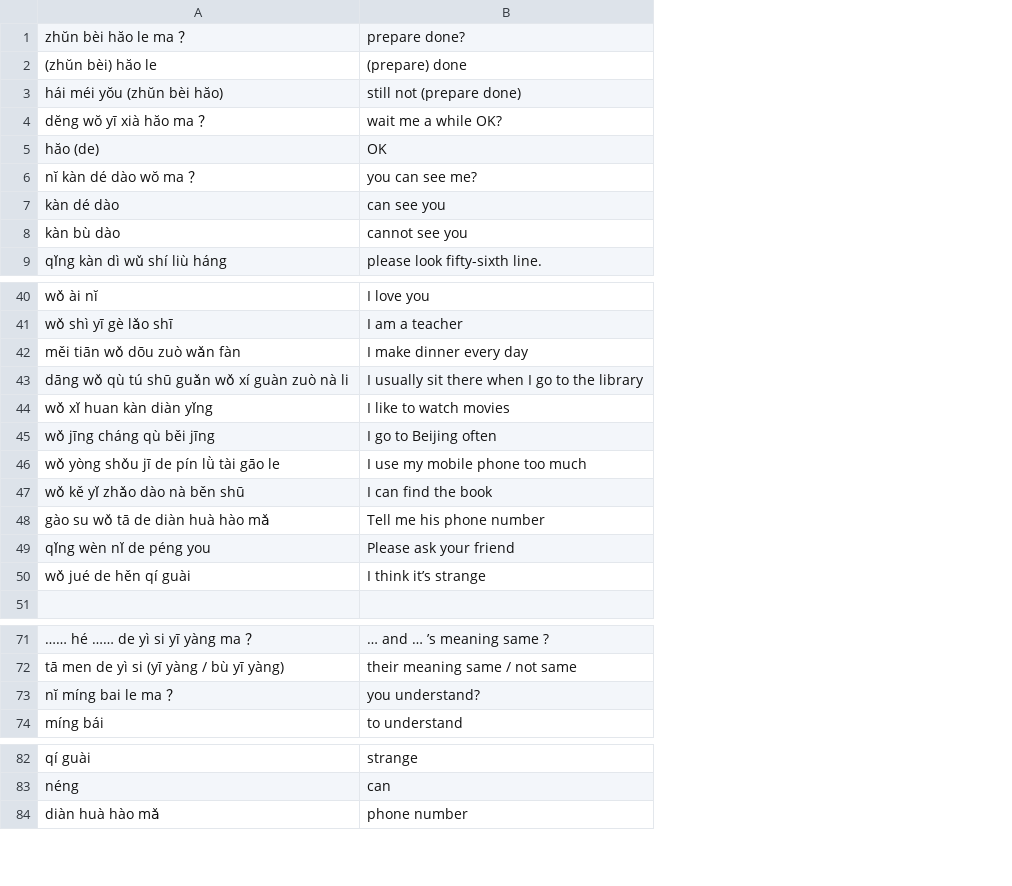
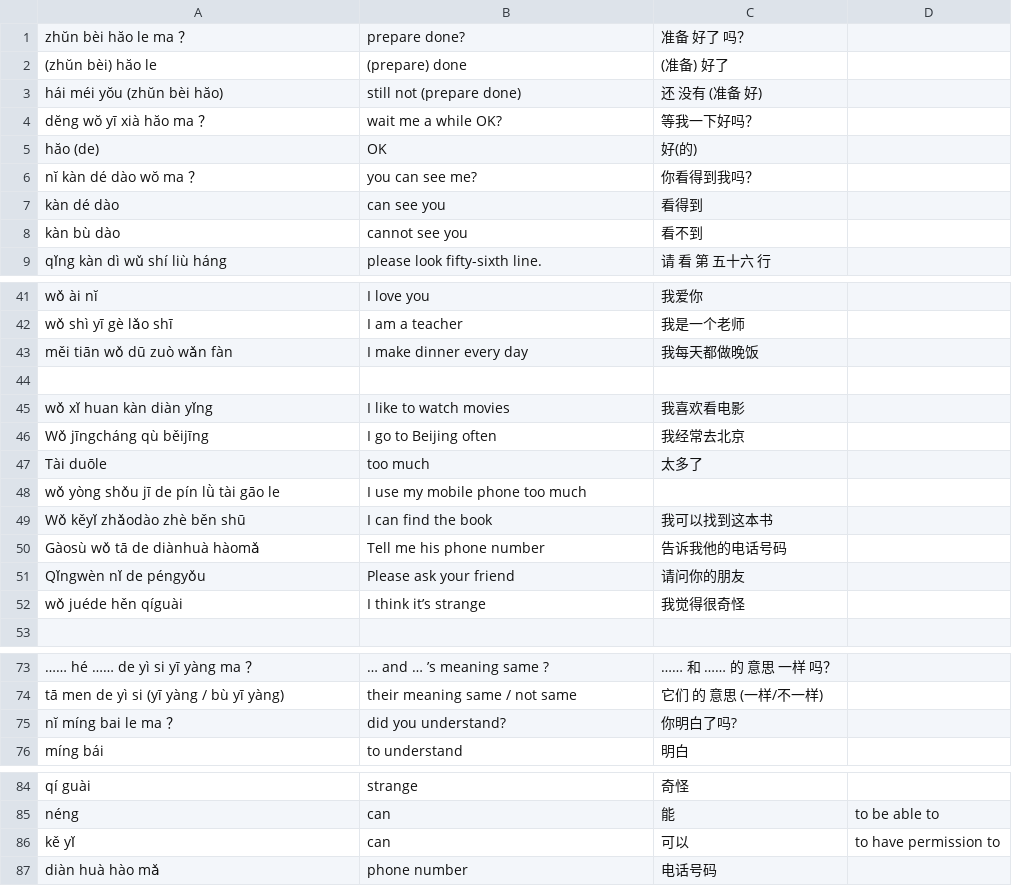
Before and after one commit to mnorris1921/iOSPinyinFlashcards, a CSV file: Vocab4.csv, drawn as a sheet; only a part is shown, gaps mark what is left out; addresses are those after the commit; the diff covers the shown part only; the diff names each change by its address in the sheet, - before the commit and + after, or states it on an @@ line.

Commit message:
vocab updates

```diff
--- a/Vocab4.csv
+++ b/Vocab4.csv
+column C, rows 1-9: 准备 好了 吗？ | (准备) 好了 | 还 没有 (准备 好) | 等我一下好吗？ | 好(的) | 你看得到我吗？ | 看得到 | 看不到 | 请 看 第 五十六 行; rows 41-46: 我爱你 | 我是一个老师 | 我每天都做晚饭 |  | 我喜欢看电影 | 我经常去北京; rows 49-52: 我可以找到这本书 | 告诉我他的电话号码 | 请问你的朋友 | 我觉得很奇怪; rows 73-76: …… 和 …… 的 意思 一样 吗？ | 它们 的 意思 (一样/不一样) | 你明白了吗? | 明白; rows 84-85: 奇怪 | 能; row 87: 电话号码
+column D, row 85: to be able to
-A43: měi tiān wǒ dōu zuò wǎn fàn
+A43: měi tiān wǒ dū zuò wǎn fàn
-row 44: dāng wǒ qù tú shū guǎn wǒ xí guàn zuò nà li | I usually sit there when I go to the library
+row 44: (empty)
-A46: wǒ jīng cháng qù běi jīng
+A46: Wǒ jīngcháng qù běijīng
+row 47: Tài duōle | too much | 太多了
-A49: wǒ kě yǐ zhǎo dào nà běn shū
+A49: Wǒ kěyǐ zhǎodào zhè běn shū
-A50: gào su wǒ tā de diàn huà hào mǎ
+A50: Gàosù wǒ tā de diànhuà hàomǎ
-A51: qǐng wèn nǐ de péng you
+A51: Qǐngwèn nǐ de péngyǒu
-A52: wǒ jué de hěn qí guài
+A52: wǒ juéde hěn qíguài
-B75: you understand?
+B75: did you understand?
+row 86: kě yǐ | can | 可以 | to have permission to
```
Also changed, not shown: 1 added row and 3 edited cells elsewhere in this file, Vocab2.csv, Vocab7.csv, 3 other files.
